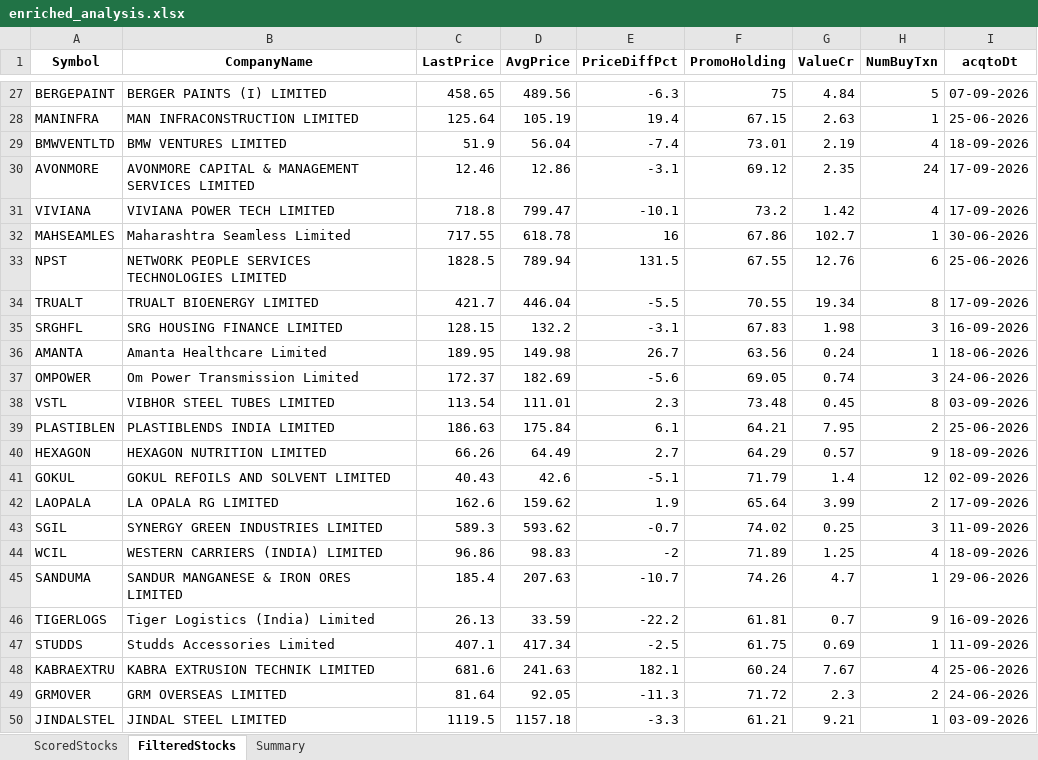
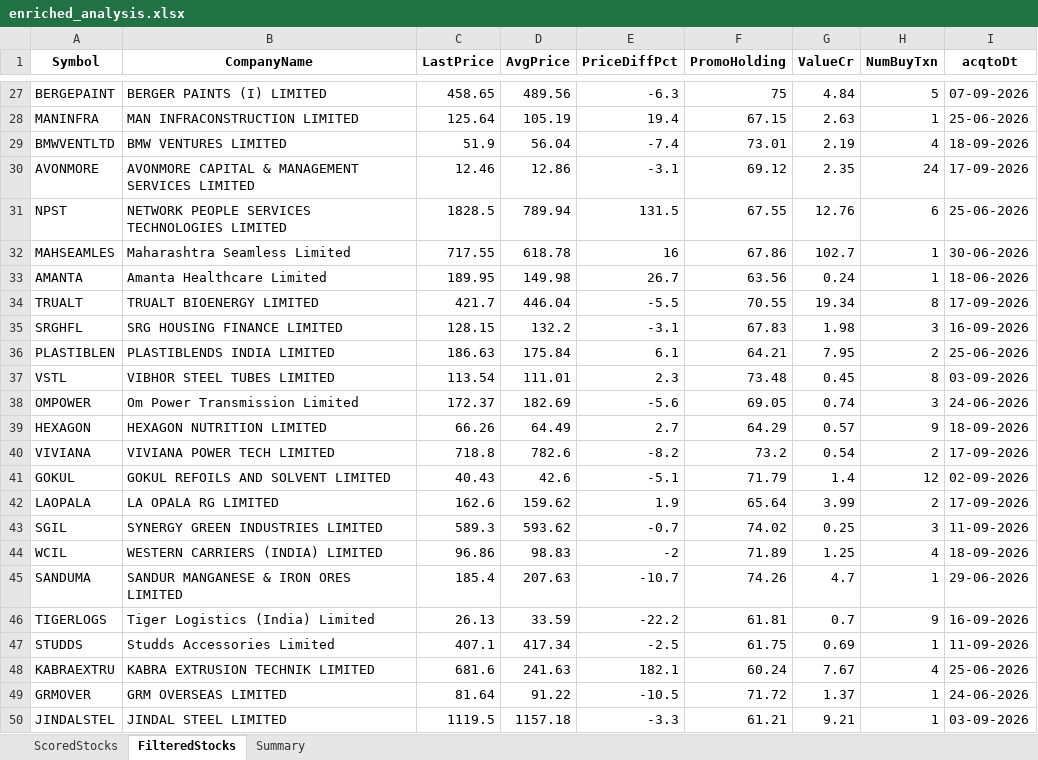
Before and after one commit to rajeshbedse/rbedse, an Excel workbook: output/2026-09-21/enriched_analysis.xlsx, sheet FilteredStocks, drawn as a sheet; only a part is shown, gaps mark what is left out; values as stored, in another font and other column widths than the file's, no borders; removed rows and columns are numbered as before the commit, all else as after; the diff names each change by its address in the sheet, - before the commit and + after, or states it on an @@ line.

```diff
--- a/output/2026-09-21/enriched_analysis.xlsx (sheet FilteredStocks)
+++ b/output/2026-09-21/enriched_analysis.xlsx (sheet FilteredStocks)
-row 31: VIVIANA | VIVIANA POWER TECH LIMITED | 718.8 | 799.47 | -10.1 | 73.2 | 1.42 | 4 | 17-09-2026
@@ row 33 moved to row 31: NPST @@
@@ row 36 moved to row 33: AMANTA @@
@@ row 39 moved to row 36: PLASTIBLEN @@
@@ row 38 moved to row 37: VSTL @@
+row 40: VIVIANA | VIVIANA POWER TECH LIMITED | 718.8 | 782.6 | -8.2 | 73.2 | 0.54 | 2 | 17-09-2026
-D49 (AvgPrice): 92.05
+D49 (AvgPrice): 91.22
-E49 (PriceDiffPct): -11.3
+E49 (PriceDiffPct): -10.5
-G49 (ValueCr): 2.3
+G49 (ValueCr): 1.37
-H49 (NumBuyTxn): 2
+H49 (NumBuyTxn): 1
```
Also changed, not shown: sheet ScoredStocks, sheet Summary, 10 other files.
